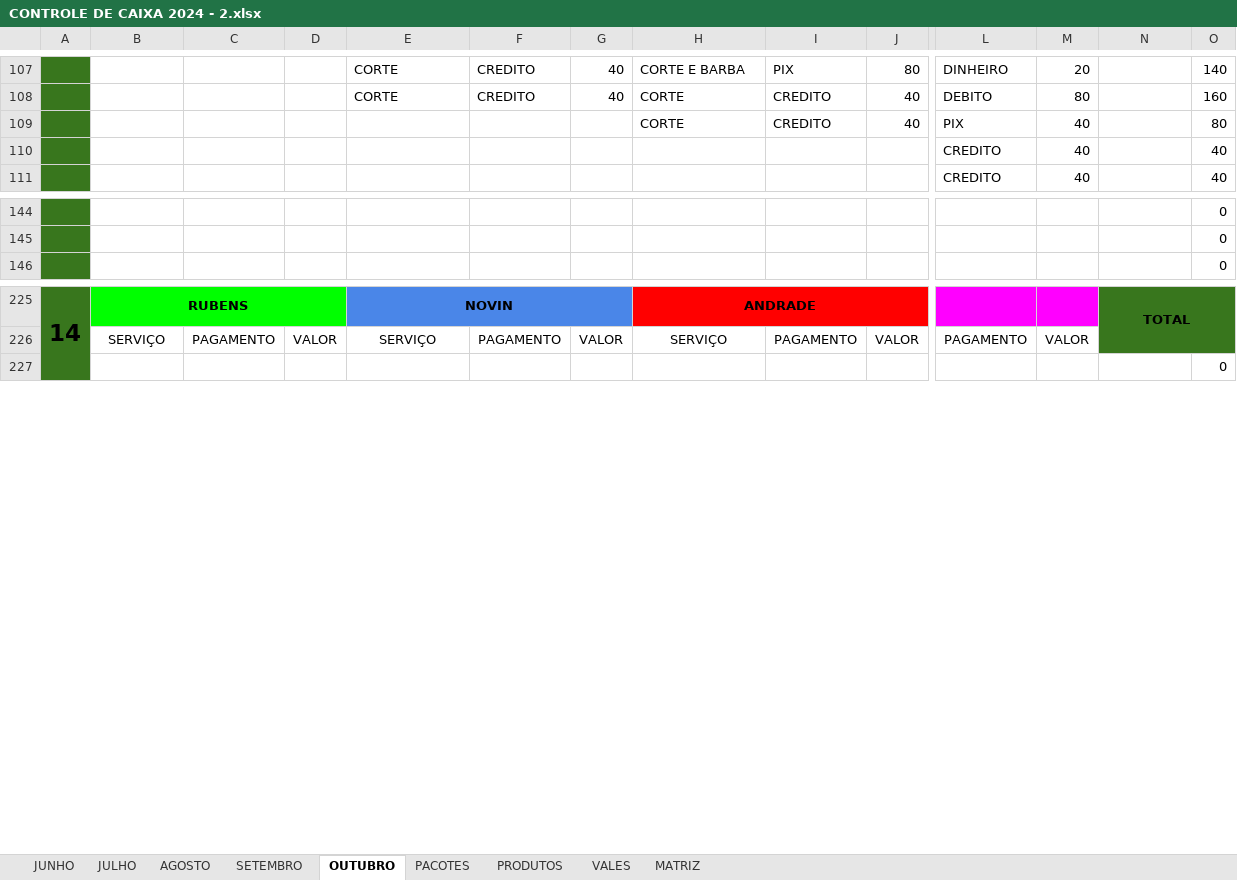
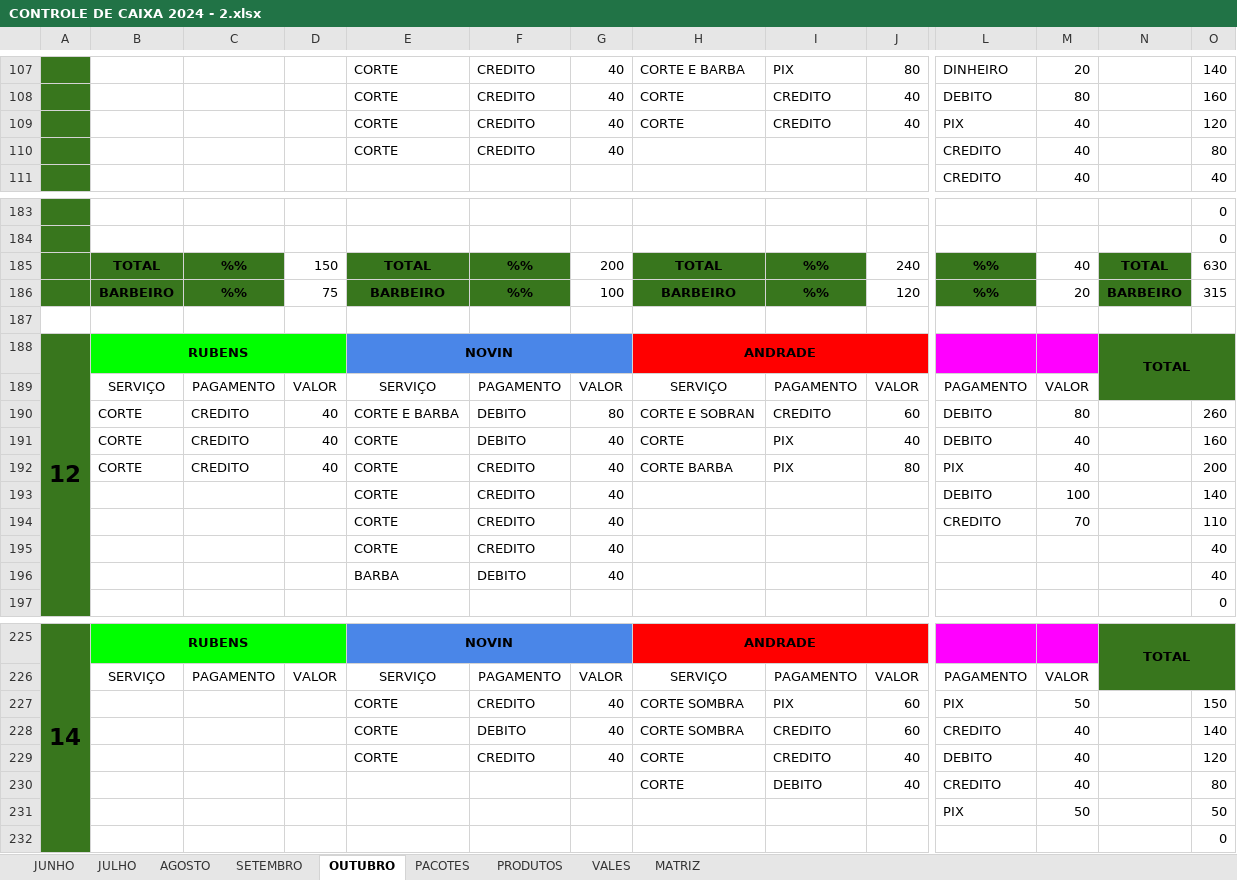
Before and after one commit to joaosantosxps/controle, an Excel workbook: CONTROLE DE CAIXA 2024 - 2.xlsx, sheet OUTUBRO, drawn as a sheet; only a part is shown, gaps mark what is left out; values as stored, in another font and other column widths than the file's, no borders; removed rows and columns are numbered as before the commit, all else as after; rows hold the shown columns only; the diff covers the shown part only; the diff names each change by its address in the sheet, - before the commit and + after, or states it on an @@ line.

```diff
--- a/CONTROLE DE CAIXA 2024 - 2.xlsx (sheet OUTUBRO)
+++ b/CONTROLE DE CAIXA 2024 - 2.xlsx (sheet OUTUBRO)
-E109: (empty)
+E109: CORTE
-F109: (empty)
+F109: CREDITO
-G109: (empty)
+G109: 40
-O109: 80
+O109: 120
-row 110:  |  |  |  |  |  |  |  |  |  | CREDITO | 40 |  | 40
+row 110:  |  |  |  | CORTE | CREDITO | 40 |  |  |  | CREDITO | 40 |  | 80
+row 185:  | TOTAL | %% | 150 | TOTAL | %% | 200 | TOTAL | %% | 240 | %% | 40 | TOTAL | 630
+row 186:  | BARBEIRO | %% | 75 | BARBEIRO | %% | 100 | BARBEIRO | %% | 120 | %% | 20 | BARBEIRO | 315
+row 187: (empty)
+row 190:  | CORTE | CREDITO | 40 | CORTE E BARBA | DEBITO | 80 | CORTE E SOBRAN | CREDITO | 60 | DEBITO | 80 |  | 260
+row 191:  | CORTE | CREDITO | 40 | CORTE | DEBITO | 40 | CORTE | PIX | 40 | DEBITO | 40 |  | 160
+row 192:  | CORTE | CREDITO | 40 | CORTE | CREDITO | 40 | CORTE BARBA | PIX | 80 | PIX | 40 |  | 200
+row 193:  |  |  |  | CORTE | CREDITO | 40 |  |  |  | DEBITO | 100 |  | 140
+row 194:  |  |  |  | CORTE | CREDITO | 40 |  |  |  | CREDITO | 70 |  | 110
+row 195:  |  |  |  | CORTE | CREDITO | 40 |  |  |  |  |  |  | 40
+row 196:  |  |  |  | BARBA | DEBITO | 40 |  |  |  |  |  |  | 40
+row 227:  |  |  |  | CORTE | CREDITO | 40 | CORTE SOMBRA | PIX | 60 | PIX | 50 |  | 150
+row 228:  |  |  |  | CORTE | DEBITO | 40 | CORTE SOMBRA | CREDITO | 60 | CREDITO | 40 |  | 140
+row 229:  |  |  |  | CORTE | CREDITO | 40 | CORTE | CREDITO | 40 | DEBITO | 40 |  | 120
+row 230:  |  |  |  |  |  |  | CORTE | DEBITO | 40 | CREDITO | 40 |  | 80
+row 231:  |  |  |  |  |  |  |  |  |  | PIX | 50 |  | 50
```
Also changed, not shown: 31 added rows, 46 removed rows, 9 moved rows, 50 edited cells and merged cells elsewhere in this sheet, sheet VALES, formulas that keep their value.
